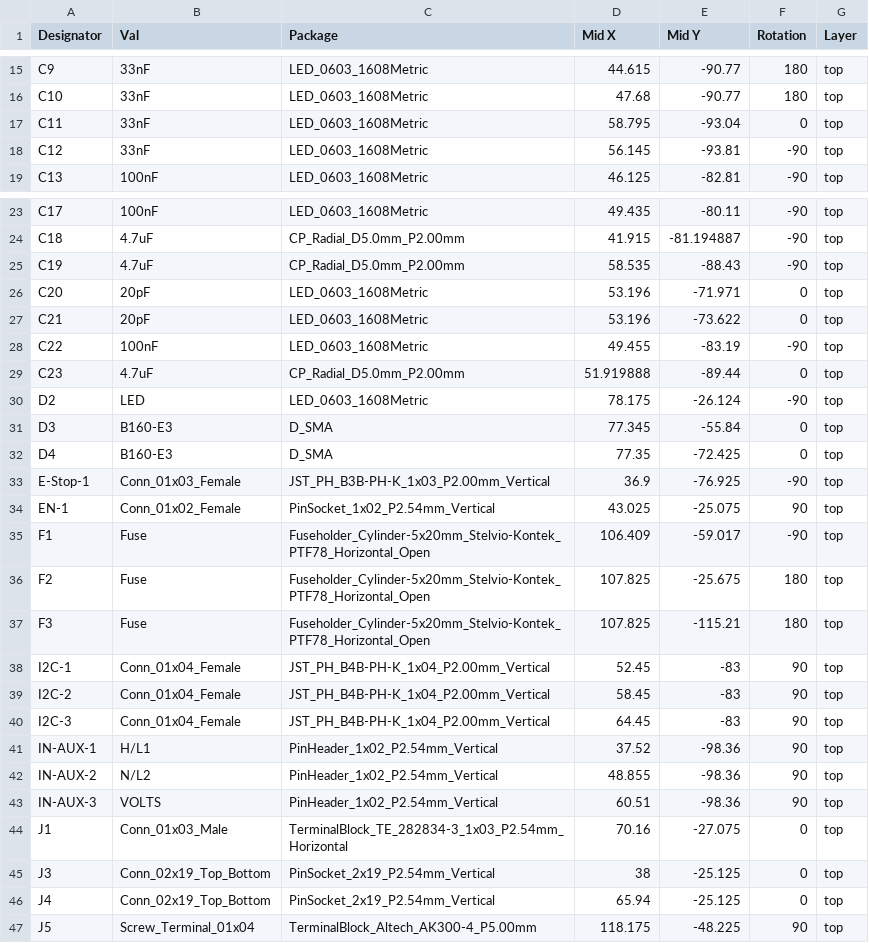
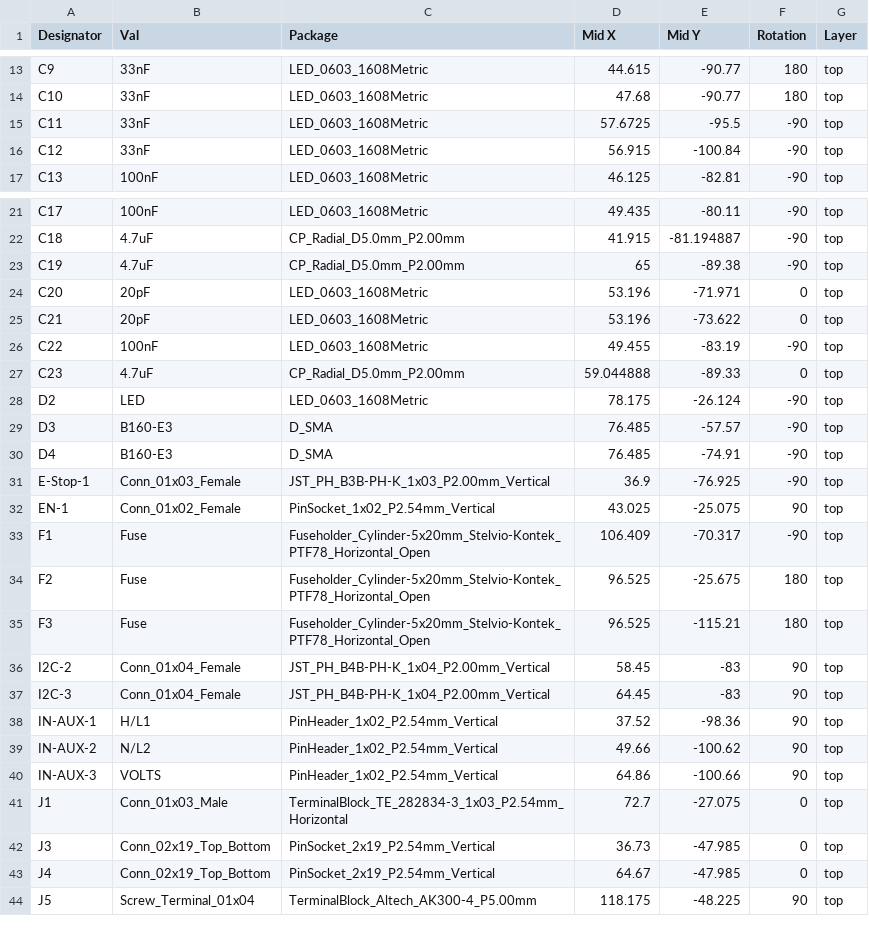
Before and after one commit to crice009/toolauth, a CSV file: hardware/mh-custom-v2/jlcpcb/mh-custom-v2-top-pos.csv, drawn as a sheet; only a part is shown, gaps mark what is left out; the diff covers the shown part only.

```diff
--- a/hardware/mh-custom-v2/jlcpcb/mh-custom-v2-top-pos.csv
+++ b/hardware/mh-custom-v2/jlcpcb/mh-custom-v2-top-pos.csv
@@ -16,4 +14,4 @@ C9,33nF,LED_0603_1608Metric,44.615,-90.77,180,top
 C10,33nF,LED_0603_1608Metric,47.68,-90.77,180,top
-C11,33nF,LED_0603_1608Metric,58.795,-93.04,0,top
-C12,33nF,LED_0603_1608Metric,56.145,-93.81,-90,top
+C11,33nF,LED_0603_1608Metric,57.6725,-95.5,-90,top
+C12,33nF,LED_0603_1608Metric,56.915,-100.84,-90,top
 C13,100nF,LED_0603_1608Metric,46.125,-82.81,-90,top
@@ -24,3 +22,3 @@ C17,100nF,LED_0603_1608Metric,49.435,-80.11,-90,top
 C18,4.7uF,CP_Radial_D5.0mm_P2.00mm,41.915,-81.194887,-90,top
-C19,4.7uF,CP_Radial_D5.0mm_P2.00mm,58.535,-88.43,-90,top
+C19,4.7uF,CP_Radial_D5.0mm_P2.00mm,65,-89.38,-90,top
 C20,20pF,LED_0603_1608Metric,53.196,-71.971,0,top
@@ -28,12 +26,11 @@ C21,20pF,LED_0603_1608Metric,53.196,-73.622,0,top
 C22,100nF,LED_0603_1608Metric,49.455,-83.19,-90,top
-C23,4.7uF,CP_Radial_D5.0mm_P2.00mm,51.919888,-89.44,0,top
+C23,4.7uF,CP_Radial_D5.0mm_P2.00mm,59.044888,-89.33,0,top
 D2,LED,LED_0603_1608Metric,78.175,-26.124,-90,top
-D3,B160-E3,D_SMA,77.345,-55.84,0,top
-D4,B160-E3,D_SMA,77.35,-72.425,0,top
+D3,B160-E3,D_SMA,76.485,-57.57,-90,top
+D4,B160-E3,D_SMA,76.485,-74.91,-90,top
 E-Stop-1,Conn_01x03_Female,JST_PH_B3B-PH-K_1x03_P2.00mm_Vertical,36.9,-76.925,-90,top
 EN-1,Conn_01x02_Female,PinSocket_1x02_P2.54mm_Vertical,43.025,-25.075,90,top
-F1,Fuse,Fuseholder_Cylinder-5x20mm_Stelvio-Kontek_PTF78_Horizontal_Open,106.409,-59.017,-90,top
-F2,Fuse,Fuseholder_Cylinder-5x20mm_Stelvio-Kontek_PTF78_Horizontal_Open,107.825,-25.675,180,top
-F3,Fuse,Fuseholder_Cylinder-5x20mm_Stelvio-Kontek_PTF78_Horizontal_Open,107.825,-115.21,180,top
-I2C-1,Conn_01x04_Female,JST_PH_B4B-PH-K_1x04_P2.00mm_Vertical,52.45,-83,90,top
+F1,Fuse,Fuseholder_Cylinder-5x20mm_Stelvio-Kontek_PTF78_Horizontal_Open,106.409,-70.317,-90,top
+F2,Fuse,Fuseholder_Cylinder-5x20mm_Stelvio-Kontek_PTF78_Horizontal_Open,96.525,-25.675,180,top
+F3,Fuse,Fuseholder_Cylinder-5x20mm_Stelvio-Kontek_PTF78_Horizontal_Open,96.525,-115.21,180,top
 I2C-2,Conn_01x04_Female,JST_PH_B4B-PH-K_1x04_P2.00mm_Vertical,58.45,-83,90,top
@@ -41,7 +38,7 @@ I2C-3,Conn_01x04_Female,JST_PH_B4B-PH-K_1x04_P2.00mm_Vertical,64.45,-83,90,top
 IN-AUX-1,H/L1,PinHeader_1x02_P2.54mm_Vertical,37.52,-98.36,90,top
-IN-AUX-2,N/L2,PinHeader_1x02_P2.54mm_Vertical,48.855,-98.36,90,top
-IN-AUX-3,VOLTS,PinHeader_1x02_P2.54mm_Vertical,60.51,-98.36,90,top
-J1,Conn_01x03_Male,TerminalBlock_TE_282834-3_1x03_P2.54mm_Horizontal,70.16,-27.075,0,top
-J3,Conn_02x19_Top_Bottom,PinSocket_2x19_P2.54mm_Vertical,38,-25.125,0,top
-J4,Conn_02x19_Top_Bottom,PinSocket_2x19_P2.54mm_Vertical,65.94,-25.125,0,top
+IN-AUX-2,N/L2,PinHeader_1x02_P2.54mm_Vertical,49.66,-100.62,90,top
+IN-AUX-3,VOLTS,PinHeader_1x02_P2.54mm_Vertical,64.86,-100.66,90,top
+J1,Conn_01x03_Male,TerminalBlock_TE_282834-3_1x03_P2.54mm_Horizontal,72.7,-27.075,0,top
+J3,Conn_02x19_Top_Bottom,PinSocket_2x19_P2.54mm_Vertical,36.73,-47.985,0,top
+J4,Conn_02x19_Top_Bottom,PinSocket_2x19_P2.54mm_Vertical,64.67,-47.985,0,top
 J5,Screw_Terminal_01x04,TerminalBlock_Altech_AK300-4_P5.00mm,118.175,-48.225,90,top
```
Also changed, not shown: 2 added rows, 2 removed rows and 32 edited cells elsewhere in this file, hardware/mh-custom-v2/jlcpcb/mh-custom-v2.csv, 24 other files.
